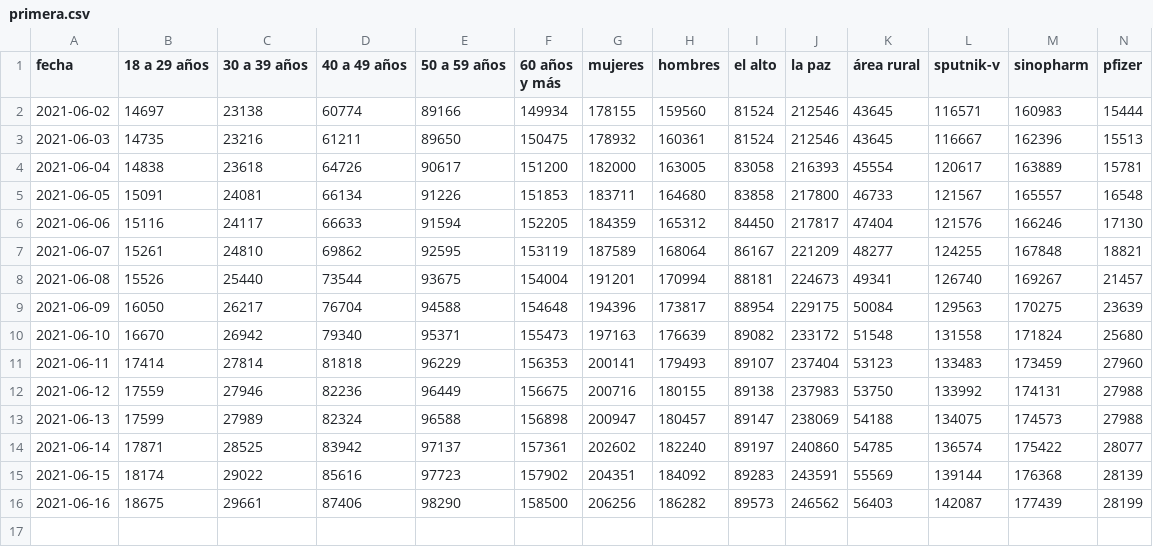
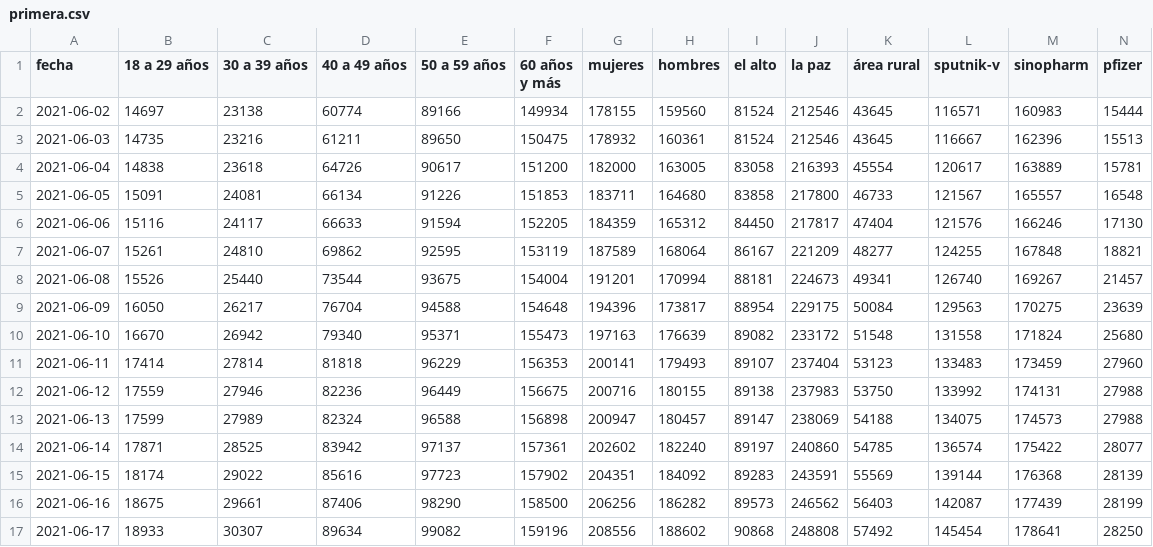
Before and after one commit to mauforonda/vacunas_lapaz, a CSV file: primera.csv, drawn as a sheet; only a part is shown; rows hold the shown columns only; the diff names each change by its address in the sheet, - before the commit and + after, or states it on an @@ line.

```diff
--- a/primera.csv
+++ b/primera.csv
+row 17: 2021-06-17 | 18933 | 30307 | 89634 | 99082 | 159196 | 208556 | 188602 | 90868 | 248808 | 57492 | 145454 | 178641 | 28250
```
Also changed, not shown: metadata.csv, segunda.csv.
